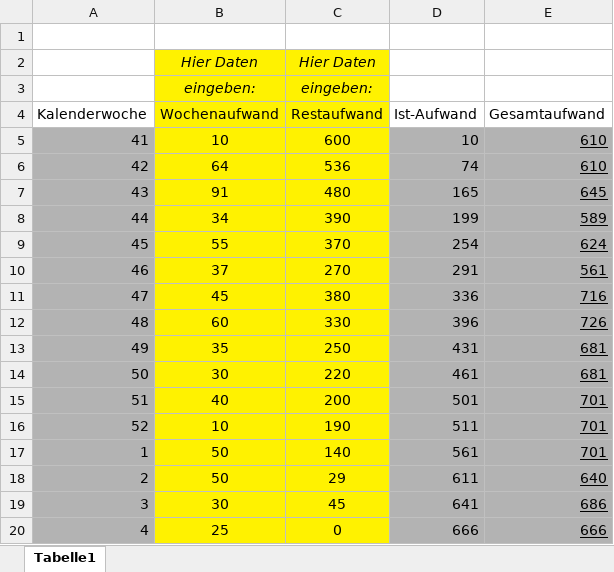
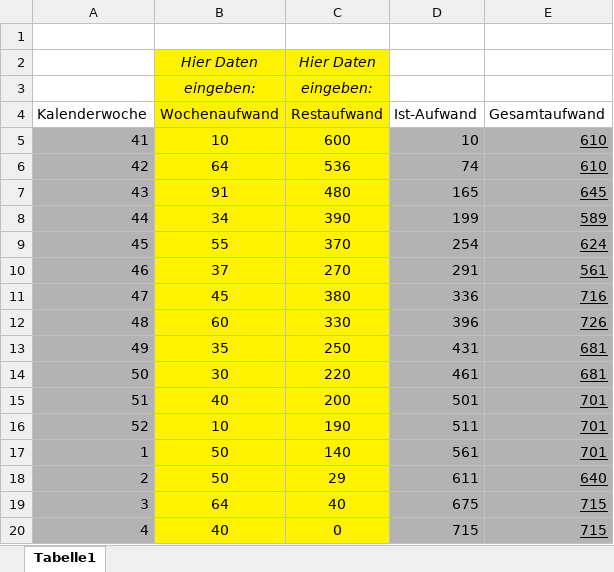
Before and after one commit to RBEGamer/Rent-a-Drahtesel, an Excel workbook: documentation/SWE Burndown-Chart.xlsx, sheet Tabelle1, drawn as a sheet; values as stored, in another font and other column widths than the file's, no borders; charts and pictures not drawn; the diff names each change by its address in the sheet, - before the commit and + after, or states it on an @@ line.

Commit message:
add burndown

```diff
--- a/documentation/SWE Burndown-Chart.xlsx (sheet Tabelle1)
+++ b/documentation/SWE Burndown-Chart.xlsx (sheet Tabelle1)
-B19 (Wochenaufwand): 30
+B19 (Wochenaufwand): 64
-C19 (Restaufwand): 45
+C19 (Restaufwand): 40
-D19 (Ist-Aufwand): 641
+D19 (Ist-Aufwand): 675
-E19 (Gesamtaufwand): 686
+E19 (Gesamtaufwand): 715
-B20 (Wochenaufwand): 25
+B20 (Wochenaufwand): 40
-D20 (Ist-Aufwand): 666
+D20 (Ist-Aufwand): 715
-E20 (Gesamtaufwand): 666
+E20 (Gesamtaufwand): 715
```
Also changed, not shown: charts or pictures.
